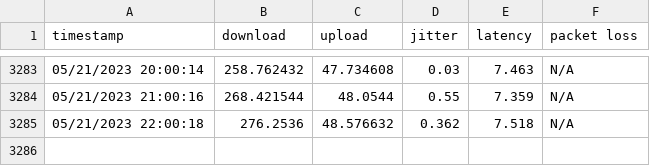
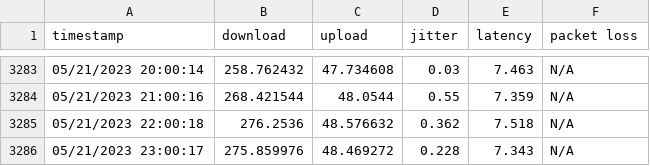
Before and after one commit to Xenov-X/Xenov-X.github.io, a CSV file: alldata.csv, drawn as a sheet; only a part is shown, gaps mark what is left out.

Commit message:
poll

```diff
--- a/alldata.csv
+++ b/alldata.csv
@@ -3285 +3285,2 @@
 "05/21/2023 22:00:18","276.2536","48.576632","0.362","7.518","N/A"
+"05/21/2023 23:00:17","275.859976","48.469272","0.228","7.343","N/A"
```
